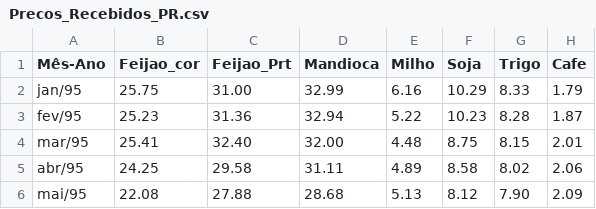
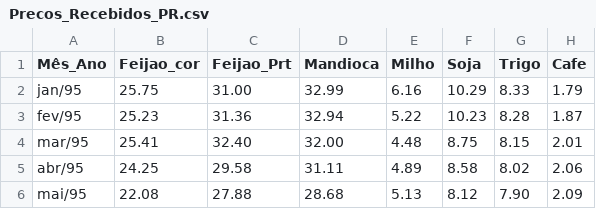
Before and after one commit to rllopes2uem/Econometria-I, a CSV file: Precos_Recebidos_PR.csv, drawn as a sheet; only a part is shown; the diff names each change by its address in the sheet, - before the commit and + after, or states it on an @@ line.

Commit message:
Update Precos_Recebidos_PR.csv

```diff
--- a/Precos_Recebidos_PR.csv
+++ b/Precos_Recebidos_PR.csv
-A1: Mês-Ano
+A1: Mês_Ano
```
